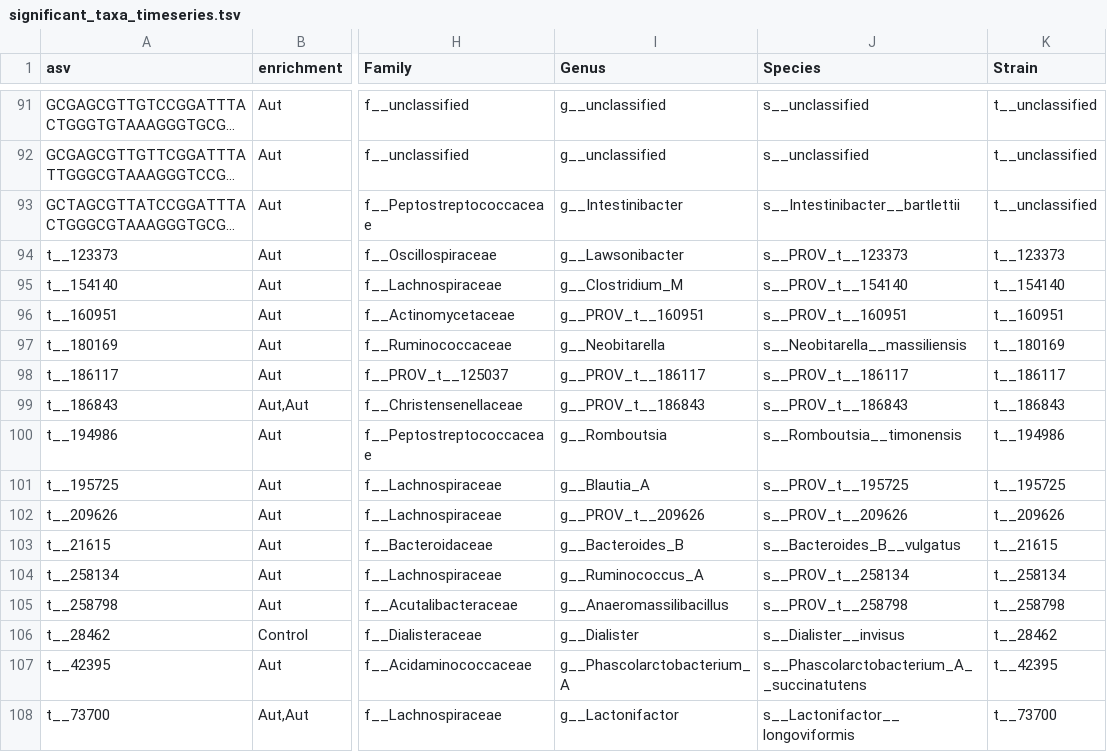
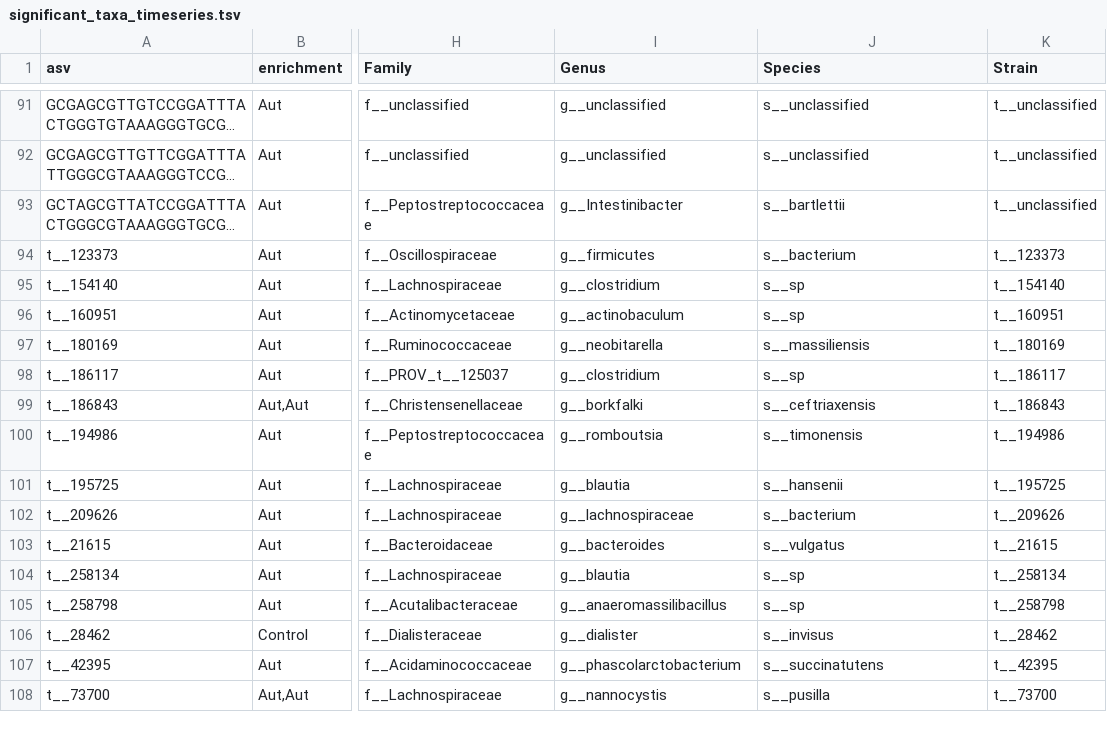
Before and after one commit to MaudeDavidLab/M3_Phyloseq_Analysis, a TSV file: results/significant_taxa_timeseries.tsv, drawn as a sheet; only a part is shown, gaps mark what is left out; long unchanged cells end in …; the diff covers the shown part only; the diff names each change by its address in the sheet, - before the commit and + after, or states it on an @@ line.

Commit message:
taxa names on saved results

```diff
--- a/results/significant_taxa_timeseries.tsv
+++ b/results/significant_taxa_timeseries.tsv
-J93 (Species): s__Intestinibacter__bartlettii
+J93 (Species): s__bartlettii
-I94 (Genus): g__Lawsonibacter
+I94 (Genus): g__firmicutes
-J94 (Species): s__PROV_t__123373
+J94 (Species): s__bacterium
-I95 (Genus): g__Clostridium_M
+I95 (Genus): g__clostridium
-J95 (Species): s__PROV_t__154140
+J95 (Species): s__sp
-I96 (Genus): g__PROV_t__160951
+I96 (Genus): g__actinobaculum
-J96 (Species): s__PROV_t__160951
+J96 (Species): s__sp
-I97 (Genus): g__Neobitarella
+I97 (Genus): g__neobitarella
-J97 (Species): s__Neobitarella__massiliensis
+J97 (Species): s__massiliensis
-I98 (Genus): g__PROV_t__186117
+I98 (Genus): g__clostridium
-J98 (Species): s__PROV_t__186117
+J98 (Species): s__sp
-I99 (Genus): g__PROV_t__186843
+I99 (Genus): g__borkfalki
-J99 (Species): s__PROV_t__186843
+J99 (Species): s__ceftriaxensis
-I100 (Genus): g__Romboutsia
+I100 (Genus): g__romboutsia
-J100 (Species): s__Romboutsia__timonensis
+J100 (Species): s__timonensis
-I101 (Genus): g__Blautia_A
+I101 (Genus): g__blautia
-J101 (Species): s__PROV_t__195725
+J101 (Species): s__hansenii
-I102 (Genus): g__PROV_t__209626
+I102 (Genus): g__lachnospiraceae
-J102 (Species): s__PROV_t__209626
+J102 (Species): s__bacterium
-I103 (Genus): g__Bacteroides_B
+I103 (Genus): g__bacteroides
-J103 (Species): s__Bacteroides_B__vulgatus
+J103 (Species): s__vulgatus
-I104 (Genus): g__Ruminococcus_A
+I104 (Genus): g__blautia
-J104 (Species): s__PROV_t__258134
+J104 (Species): s__sp
-I105 (Genus): g__Anaeromassilibacillus
+I105 (Genus): g__anaeromassilibacillus
-J105 (Species): s__PROV_t__258798
+J105 (Species): s__sp
-I106 (Genus): g__Dialister
+I106 (Genus): g__dialister
-J106 (Species): s__Dialister__invisus
+J106 (Species): s__invisus
-I107 (Genus): g__Phascolarctobacterium_A
+I107 (Genus): g__phascolarctobacterium
-J107 (Species): s__Phascolarctobacterium_A__succinatutens
+J107 (Species): s__succinatutens
-I108 (Genus): g__Lactonifactor
+I108 (Genus): g__nannocystis
-J108 (Species): s__Lactonifactor__longoviformis
+J108 (Species): s__pusilla
```
Also changed, not shown: 39 edited cells elsewhere in this file, 1 other file.
